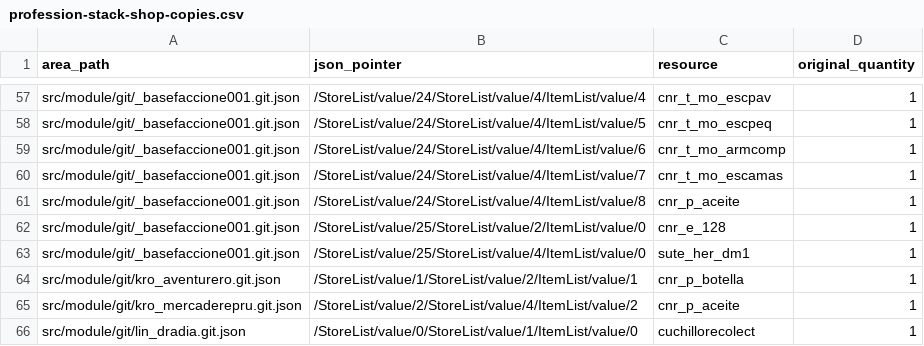
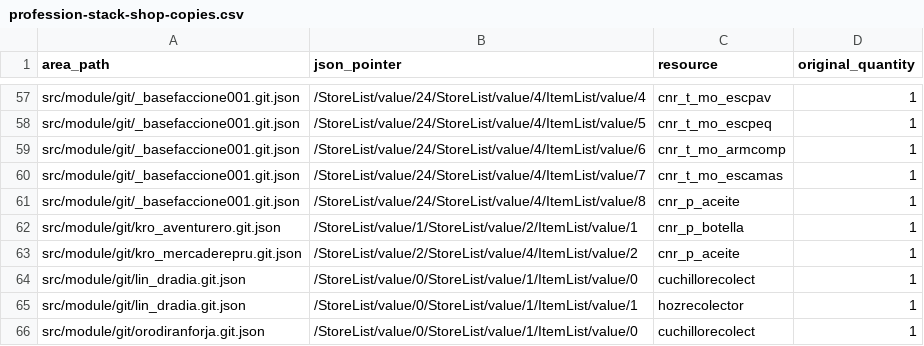
Before and after one commit to Dhraax/pdb-prod, a CSV file: documentation/oficios/cnr/profession-stack-shop-copies.csv, drawn as a sheet; only a part is shown, gaps mark what is left out; the shorter side is filled out with more unchanged rows.

Commit message:
Keep profession tools unitary and remove obsolete Arcane stock

```diff
--- a/documentation/oficios/cnr/profession-stack-shop-copies.csv
+++ b/documentation/oficios/cnr/profession-stack-shop-copies.csv
@@ -61,4 +61,2 @@ src/module/git/_basefaccione001.git.json,/StoreList/value/24/StoreList/value/4/I
 src/module/git/_basefaccione001.git.json,/StoreList/value/24/StoreList/value/4/ItemList/value/8,cnr_p_aceite,1
-src/module/git/_basefaccione001.git.json,/StoreList/value/25/StoreList/value/2/ItemList/value/0,cnr_e_128,1
-src/module/git/_basefaccione001.git.json,/StoreList/value/25/StoreList/value/4/ItemList/value/0,sute_her_dm1,1
 src/module/git/kro_aventurero.git.json,/StoreList/value/1/StoreList/value/2/ItemList/value/1,cnr_p_botella,1
```
Also changed, not shown: documentation/oficios/cnr/profession-stack-items.csv, 34 other files.
